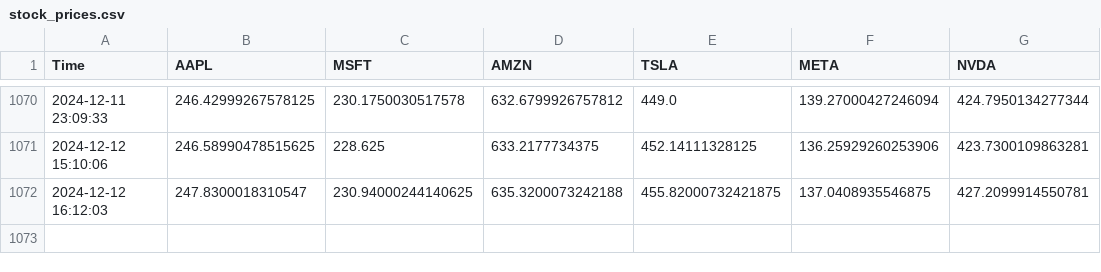
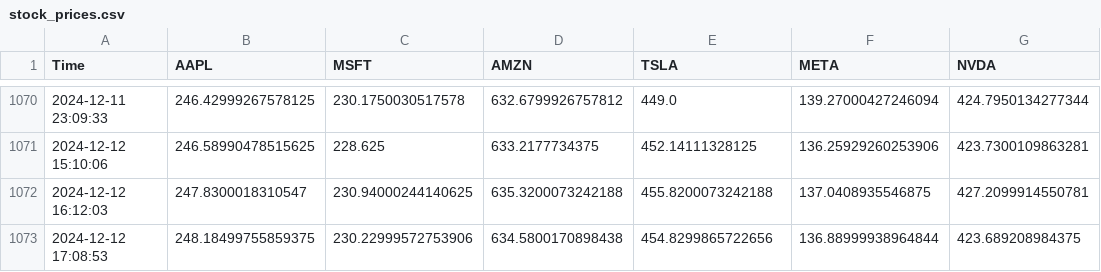
Before and after one commit to bendarodes/stockX-data-scraper, a CSV file: stock_prices.csv, drawn as a sheet; only a part is shown, gaps mark what is left out.

```diff
--- a/stock_prices.csv
+++ b/stock_prices.csv
@@ -1071,2 +1071,3 @@ Time;AAPL;MSFT;AMZN;TSLA;META;NVDA
 2024-12-12 15:10:06;246.58990478515625;228.625;633.2177734375;452.14111328125;136.25929260253906;423.7300109863281
-2024-12-12 16:12:03;247.8300018310547;230.94000244140625;635.3200073242188;455.82000732421875;137.0408935546875;427.2099914550781
+2024-12-12 16:12:03;247.8300018310547;230.94000244140625;635.3200073242188;455.8200073242188;137.0408935546875;427.2099914550781
+2024-12-12 17:08:53;248.18499755859375;230.22999572753906;634.5800170898438;454.8299865722656;136.88999938964844;423.689208984375
```
Also changed, not shown: 1 other file.
